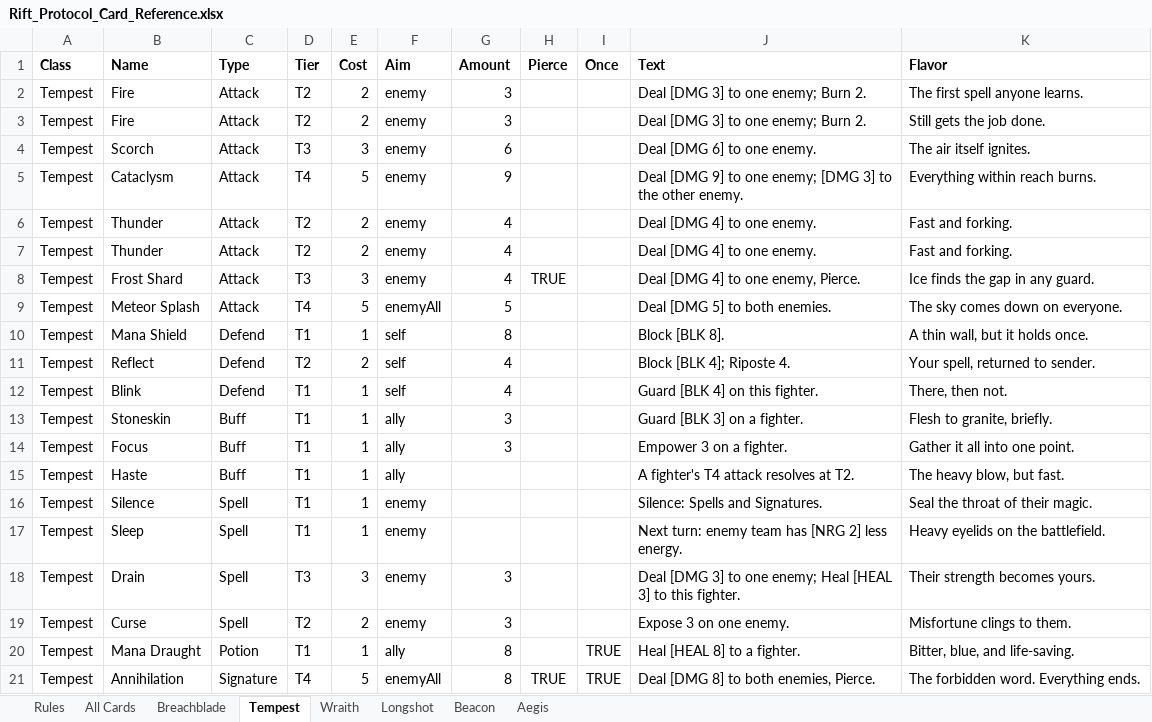
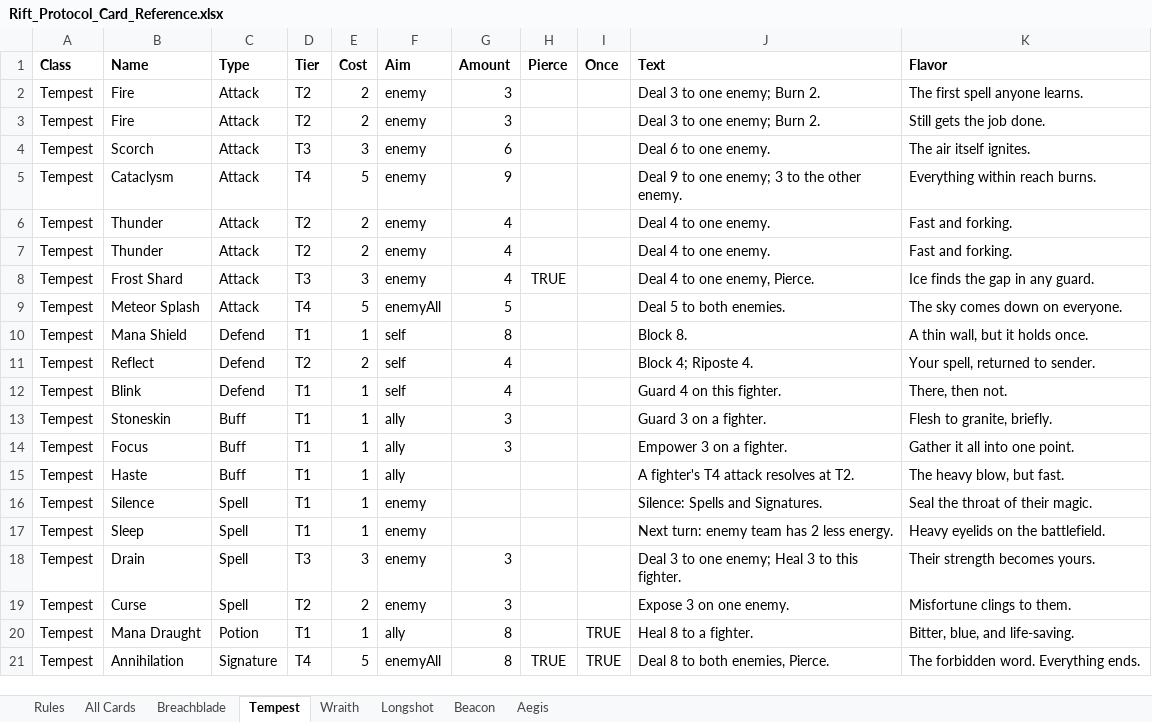
Before and after one commit to Dadpops/RiftProtocol, an Excel workbook: Rift_Protocol_Card_Reference.xlsx, sheet Tempest, drawn as a sheet; values as stored, in another font and other column widths than the file's, no borders; the diff names each change by its address in the sheet, - before the commit and + after, or states it on an @@ line.

```diff
--- a/Rift_Protocol_Card_Reference.xlsx (sheet Tempest)
+++ b/Rift_Protocol_Card_Reference.xlsx (sheet Tempest)
-J2:J3 (Text): Deal [DMG 3] to one enemy; Burn 2.
+J2:J3 (Text): Deal 3 to one enemy; Burn 2.
-J4 (Text): Deal [DMG 6] to one enemy.
+J4 (Text): Deal 6 to one enemy.
-J5 (Text): Deal [DMG 9] to one enemy; [DMG 3] to the…
+J5 (Text): Deal 9 to one enemy; 3 to the…
-J6:J7 (Text): Deal [DMG 4] to one enemy.
+J6:J7 (Text): Deal 4 to one enemy.
-J8 (Text): Deal [DMG 4] to one enemy, Pierce.
+J8 (Text): Deal 4 to one enemy, Pierce.
-J9 (Text): Deal [DMG 5] to both enemies.
+J9 (Text): Deal 5 to both enemies.
-J10 (Text): Block [BLK 8].
+J10 (Text): Block 8.
-J11 (Text): Block [BLK 4]; Riposte 4.
+J11 (Text): Block 4; Riposte 4.
-J12 (Text): Guard [BLK 4] on this fighter.
+J12 (Text): Guard 4 on this fighter.
-J13 (Text): Guard [BLK 3] on a fighter.
+J13 (Text): Guard 3 on a fighter.
-J17 (Text): Next turn: enemy team has [NRG 2] less energy.
+J17 (Text): Next turn: enemy team has 2 less energy.
-J18 (Text): Deal [DMG 3] to one enemy; Heal [HEAL 3] to this…
+J18 (Text): Deal 3 to one enemy; Heal 3 to this…
-J20 (Text): Heal [HEAL 8] to a fighter.
+J20 (Text): Heal 8 to a fighter.
-J21 (Text): Deal [DMG 8] to both enemies, Pierce.
+J21 (Text): Deal 8 to both enemies, Pierce.
```
Also changed, not shown: sheet All Cards, sheet Beacon, sheet Aegis, sheet Breachblade, sheet Longshot, sheet Wraith, 2 other files.
